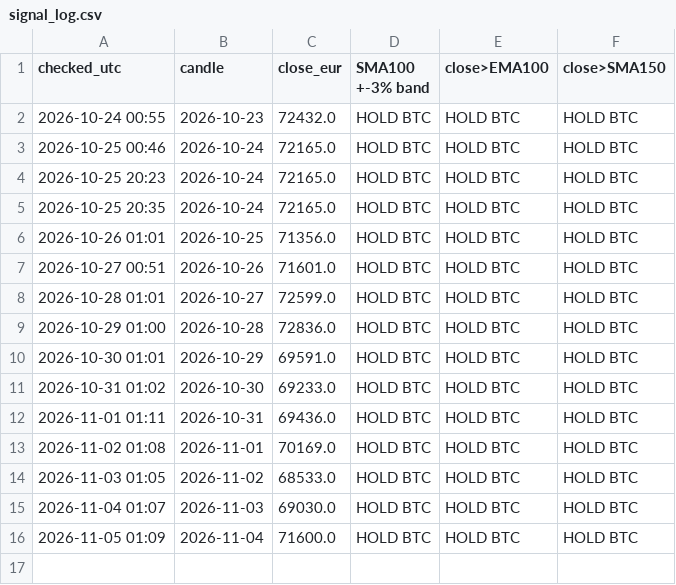
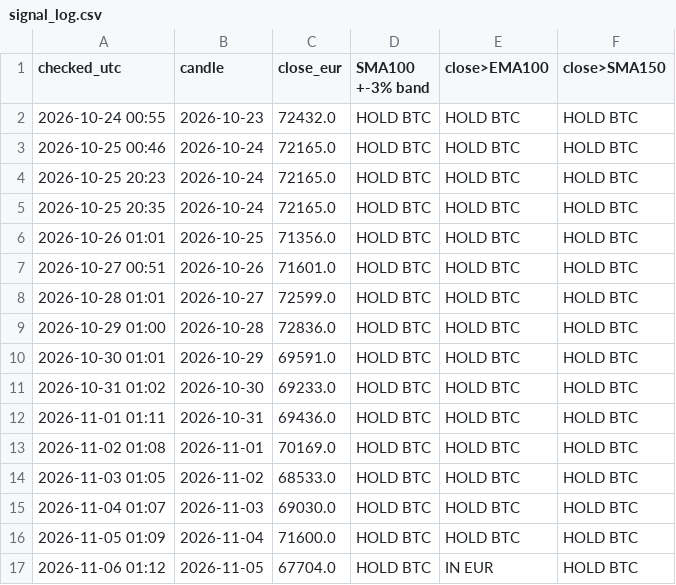
Before and after one commit to Ralphvl030/btc-signal, a CSV file: signal_log.csv, drawn as a sheet.

Commit message:
daily signal 2026-11-06

```diff
--- a/signal_log.csv
+++ b/signal_log.csv
@@ -16 +16,2 @@ checked_utc,candle,close_eur,SMA100 +-3% band,close>EMA100,close>SMA150
 2026-11-05 01:09,2026-11-04,71600.0,HOLD BTC,HOLD BTC,HOLD BTC
+2026-11-06 01:12,2026-11-05,67704.0,HOLD BTC,IN EUR,HOLD BTC
```
Also changed, not shown: 2 other files.
